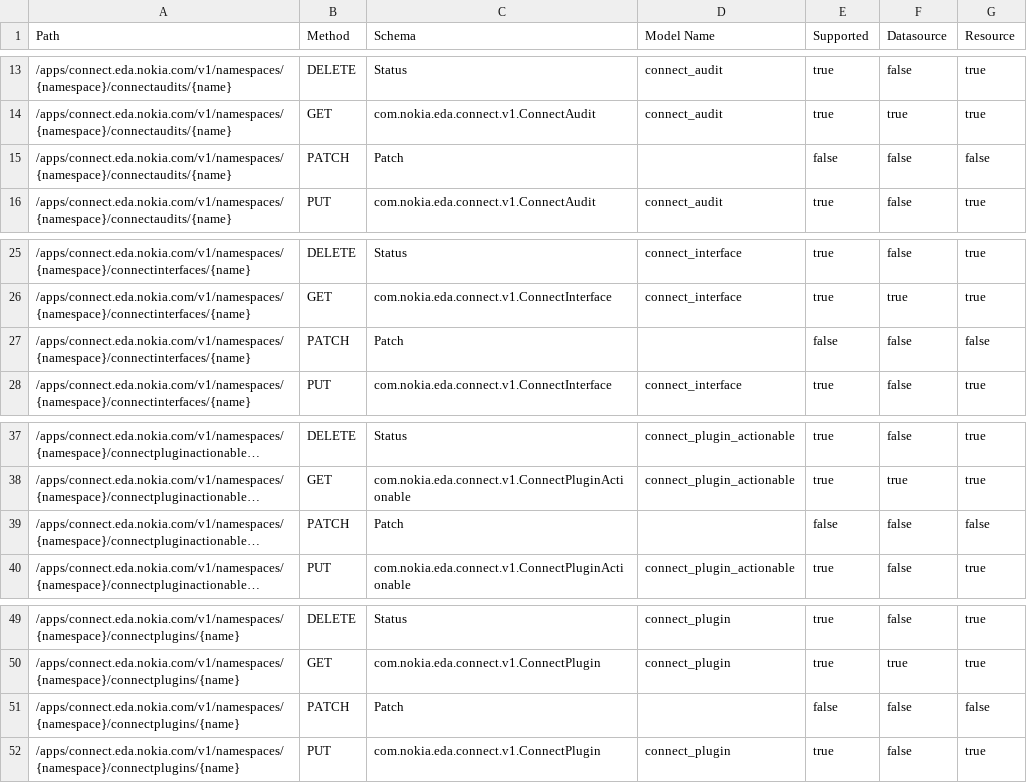
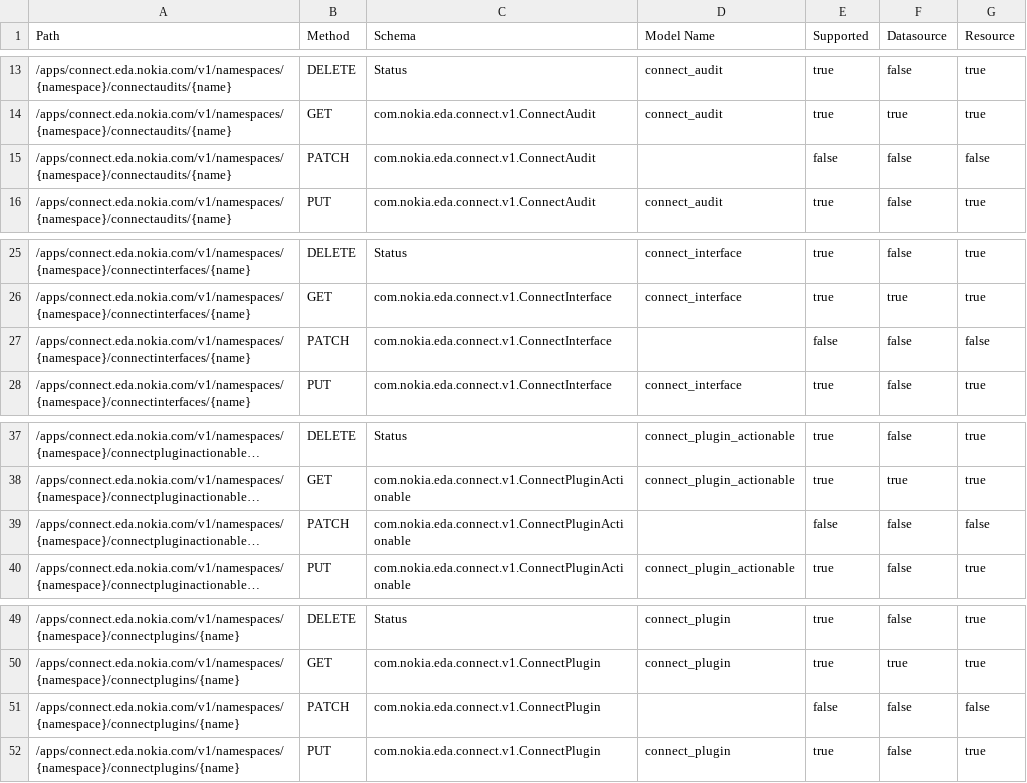
Before and after one commit to nokia-eda/terraform-provider-connect-v1, a CSV file: .path-stats.csv, drawn as a sheet; only a part is shown, gaps mark what is left out; long unchanged cells end in …; the diff names each change by its address in the sheet, - before the commit and + after, or states it on an @@ line.

```diff
--- a/.path-stats.csv
+++ b/.path-stats.csv
-C15 (Schema): Patch
+C15 (Schema): com.nokia.eda.connect.v1.ConnectAudit
-C27 (Schema): Patch
+C27 (Schema): com.nokia.eda.connect.v1.ConnectInterface
-C39 (Schema): Patch
+C39 (Schema): com.nokia.eda.connect.v1.ConnectPluginActionable
-C51 (Schema): Patch
+C51 (Schema): com.nokia.eda.connect.v1.ConnectPlugin
```
Also changed, not shown: 3 other files.
